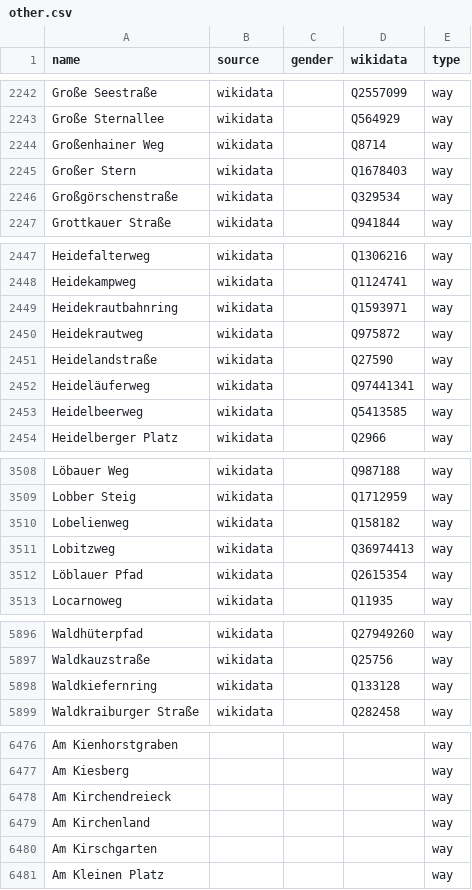
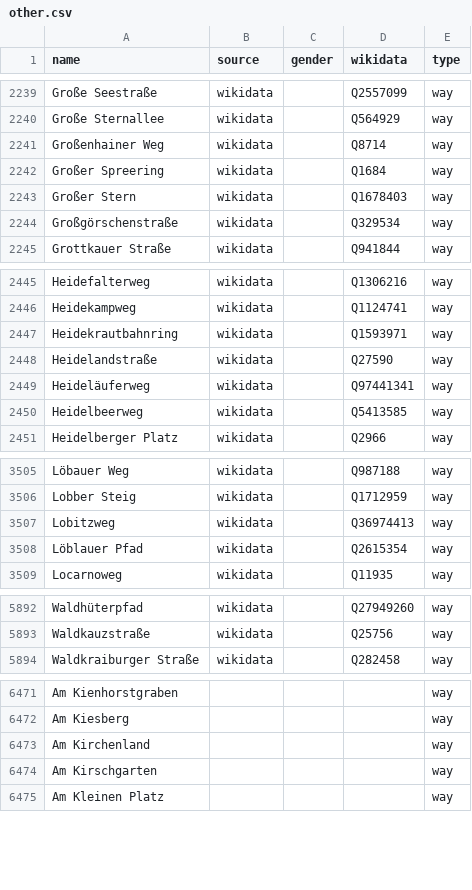
Before and after one commit to EqualStreetNames/equalstreetnames-berlin, a CSV file: data/other.csv, drawn as a sheet; only a part is shown, gaps mark what is left out; removed rows and columns are numbered as before the commit, all else as after; the diff covers the shown part only; the diff names each change by its address in the sheet, - before the commit and + after, or states it on an @@ line.

```diff
--- a/data/other.csv
+++ b/data/other.csv
+row 2242: Großer Spreering | wikidata |  | Q1684 | way
-row 2450: Heidekrautweg | wikidata |  | Q975872 | way
-row 3510: Lobelienweg | wikidata |  | Q158182 | way
-row 5898: Waldkiefernring | wikidata |  | Q133128 | way
-row 6478: Am Kirchendreieck |  |  |  | way
```
Also changed, not shown: 3 added rows, 6 removed rows and 1 edited cell elsewhere in this file, data/gender.csv, 3 other files.
